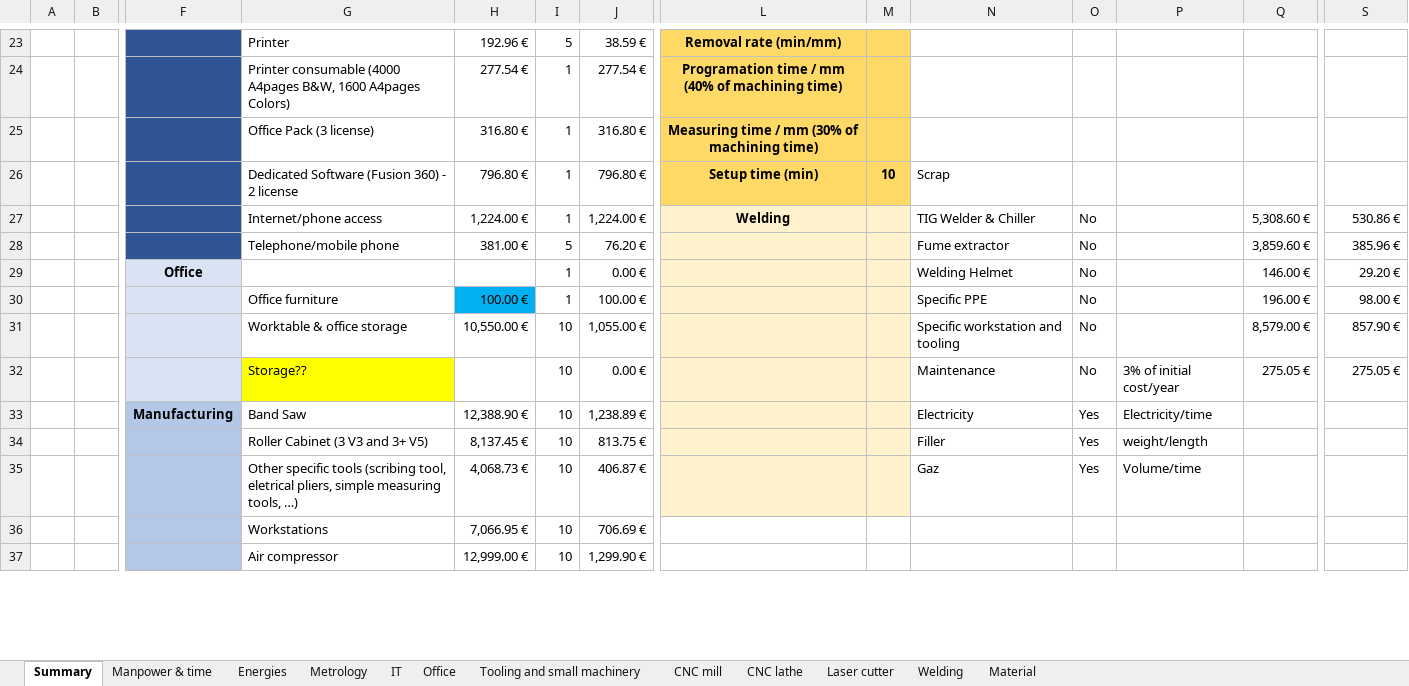
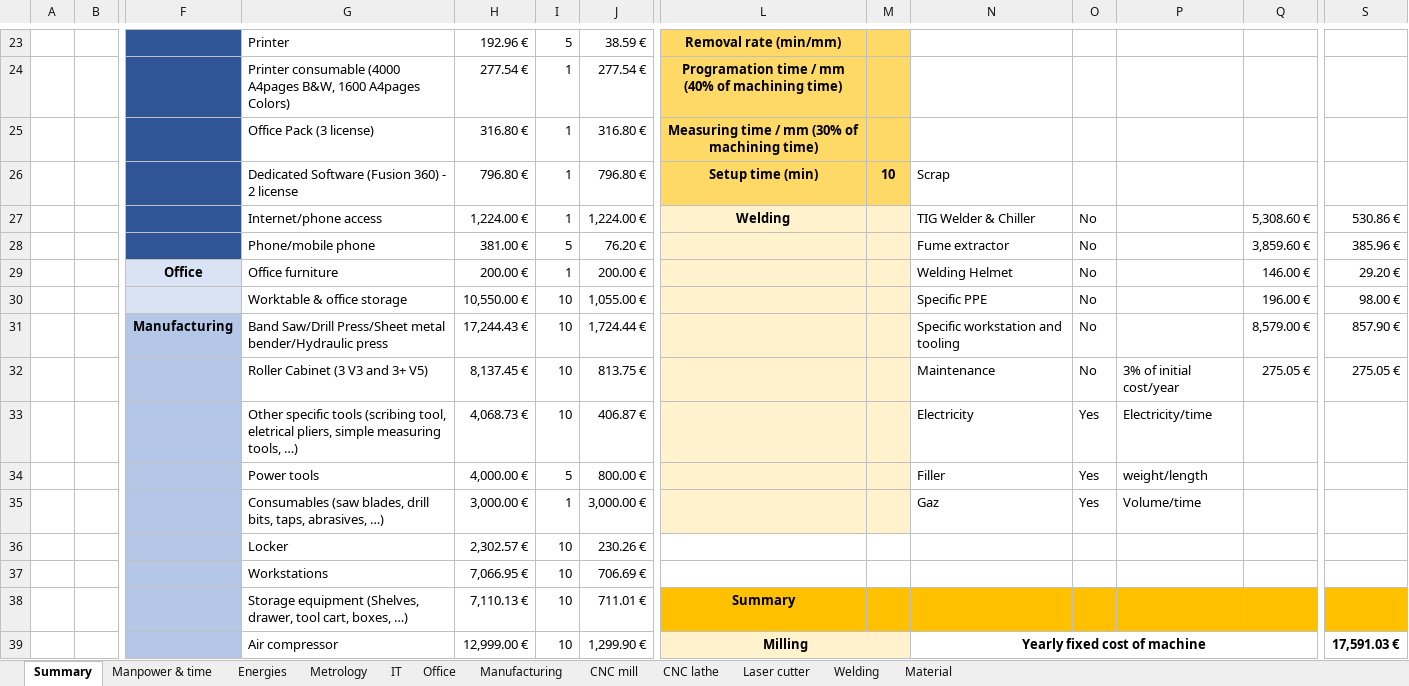
Before and after one commit to EOSCogniton/STUF2019, an Excel workbook: CR - Cost Report/CBOM/Cost.xlsx, sheet Summary, drawn as a sheet; only a part is shown, gaps mark what is left out; values as stored, in another font and other column widths than the file's, no borders; removed rows and columns are numbered as before the commit, all else as after; rows hold the shown columns only; the diff covers the shown part only; the diff names each change by its address in the sheet, - before the commit and + after, or states it on an @@ line.

Commit message:
Update Cost.xlsx

```diff
--- a/CR - Cost Report/CBOM/Cost.xlsx (sheet Summary)
+++ b/CR - Cost Report/CBOM/Cost.xlsx (sheet Summary)
-sheet tab: Tooling and small machinery
+sheet tab: Manufacturing
-G28: Telephone/mobile phone
+G28: Phone/mobile phone
-G29: (empty)
+G29: Office furniture
-H29: (empty)
+H29: 200.00 €
-J29: 0.00 €
+J29: 200.00 €
-G30: Office furniture
+G30: Worktable & office storage
-H30: 100.00 €
+H30: 10,550.00 €
-H30 fill: #00B0F0
+H30 fill: none
-I30: 1
+I30: 10
-J30: 100.00 €
+J30: 1,055.00 €
-F31: (empty)
+F31: Manufacturing
-F31:F32 fill: #DAE3F3
+F31:F32 fill: #B4C7E7
-G31: Worktable & office storage
+G31: Band Saw/Drill Press/Sheet metal bender/Hydraulic press
-H31: 10,550.00 €
+H31: 17,244.43 €
-J31: 1,055.00 €
+J31: 1,724.44 €
-G32: Storage??
+G32: Roller Cabinet (3 V3 and 3+ V5)
-G32 fill: #FFFF00
+G32 fill: none
-H32: (empty)
+H32: 8,137.45 €
-J32: 0.00 €
+J32: 813.75 €
-row 33:  |  | Manufacturing | Band Saw | 12,388.90 € | 10 | 1,238.89 € |  |  | Electricity | Yes | Electricity/time
-row 34:  |  |  | Roller Cabinet (3 V3 and 3+ V5) | 8,137.45 € | 10 | 813.75 € |  |  | Filler | Yes | weight/length
-N33: Gaz
+N33: Electricity
-P33: Volume/time
+P33: Electricity/time
+row 34:  |  |  | Power tools | 4,000.00 € | 5 | 800.00 € |  |  | Filler | Yes | weight/length
+row 35:  |  |  | Consumables (saw blades, drill bits, taps, abrasives, …) | 3,000.00 € | 1 | 3,000.00 € |  |  | Gaz | Yes | Volume/time
+row 36:  |  |  | Locker | 2,302.57 € | 10 | 230.26 €
+row 38:  |  |  | Storage equipment (Shelves, drawer, tool cart, boxes, …) | 7,110.13 € | 10 | 711.01 € | Summary
-L39: (empty)
+L39: Milling
-L39:M39 fill: none
+L39:M39 fill: #FFF2CC
+L39:M39 merged
-N39: (empty)
+N39: Yearly fixed cost of machine
+N39:Q39 merged
-S39: (empty)
+S39: 17,591.03 €
```
Also changed, not shown: 6 added rows, 8 removed rows, 16 edited cells, cell formats and merged cells elsewhere in this sheet, sheet Manufacturing, sheet Office, formulas that keep their value.
